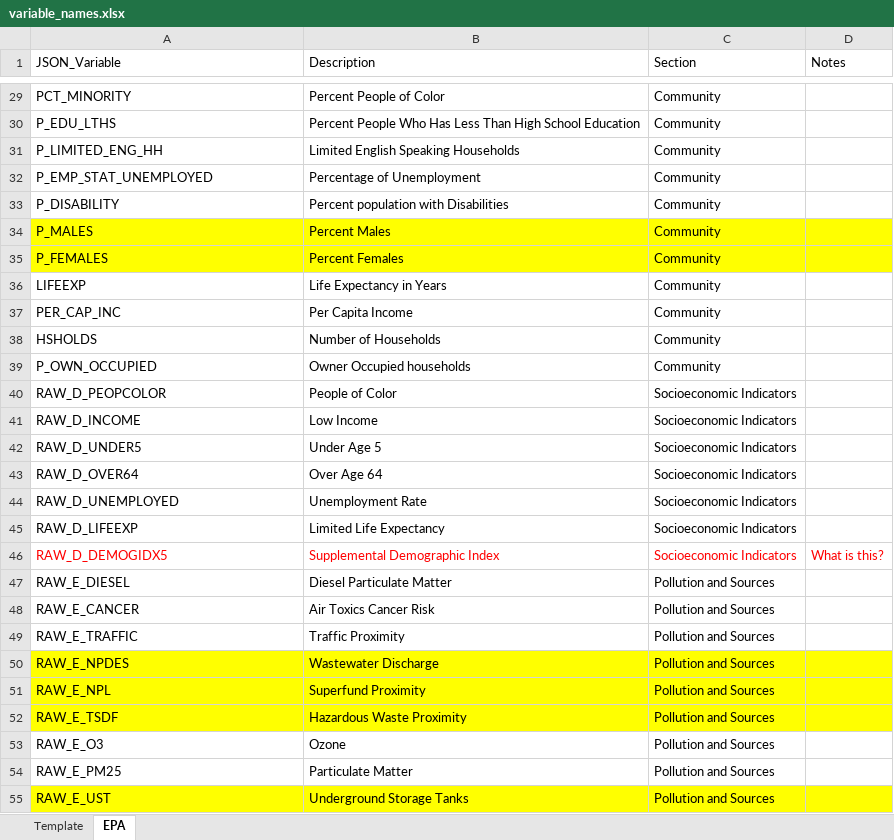
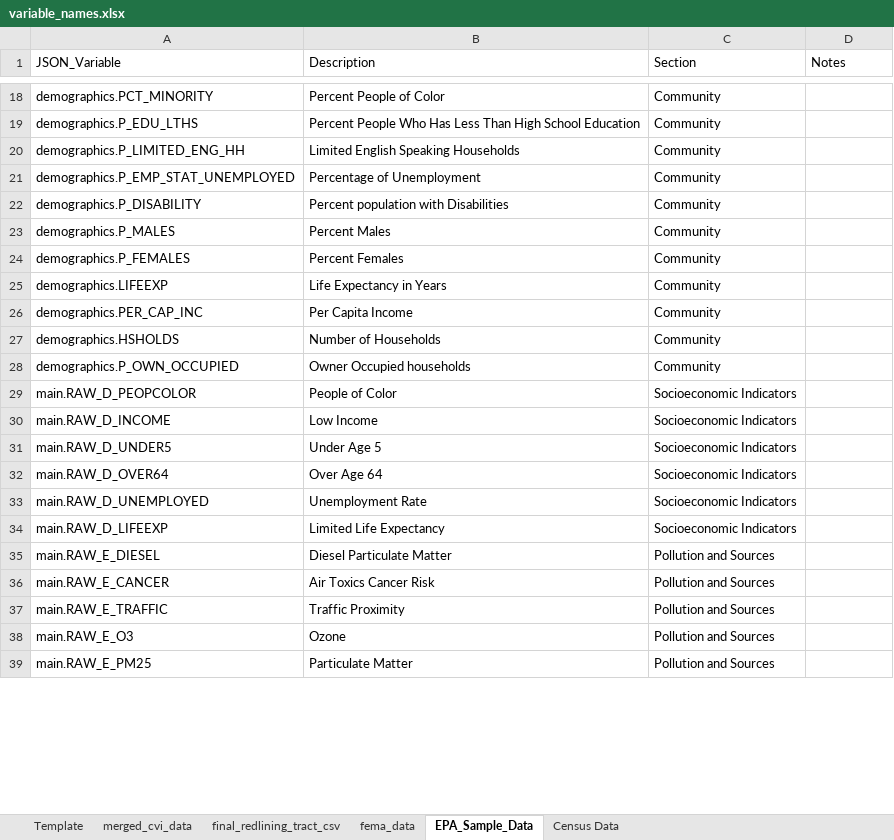
Before and after one commit to Planet-Status-Code-404/Final-Project, an Excel workbook: project_404/data_collection/~data_documentation/variable_names.xlsx, sheet EPA_Sample_Data, drawn as a sheet; only a part is shown, gaps mark what is left out; values as stored, in another font and other column widths than the file's, no borders; table styles not drawn; removed rows and columns are numbered as before the commit, all else as after; the diff covers the shown part only; the diff names each change by its address in the sheet, - before the commit and + after, or states it on an @@ line.

Commit message:
Updated chatbot and relevant data files

```diff
--- a/project_404/data_collection/~data_documentation/variable_names.xlsx (sheet EPA_Sample_Data)
+++ b/project_404/data_collection/~data_documentation/variable_names.xlsx (sheet EPA_Sample_Data)
-sheet tab: EPA
+sheet tab: EPA_Sample_Data
+sheet tab: merged_cvi_data
+sheet tab: final_redlining_tract_csv
+sheet tab: fema_data
+sheet tab: Census Data
-A18 (JSON_Variable): PCT_MINORITY
+A18 (JSON_Variable): demographics.PCT_MINORITY
-A19 (JSON_Variable): P_EDU_LTHS
+A19 (JSON_Variable): demographics.P_EDU_LTHS
-A20 (JSON_Variable): P_LIMITED_ENG_HH
+A20 (JSON_Variable): demographics.P_LIMITED_ENG_HH
-A21 (JSON_Variable): P_EMP_STAT_UNEMPLOYED
+A21 (JSON_Variable): demographics.P_EMP_STAT_UNEMPLOYED
-A22 (JSON_Variable): P_DISABILITY
+A22 (JSON_Variable): demographics.P_DISABILITY
-A23 (JSON_Variable): P_MALES
+A23 (JSON_Variable): demographics.P_MALES
-A23:D24 fill: #FFFF00
+A23:D24 fill: none
-A24 (JSON_Variable): P_FEMALES
+A24 (JSON_Variable): demographics.P_FEMALES
-A25 (JSON_Variable): LIFEEXP
+A25 (JSON_Variable): demographics.LIFEEXP
-A26 (JSON_Variable): PER_CAP_INC
+A26 (JSON_Variable): demographics.PER_CAP_INC
-A27 (JSON_Variable): HSHOLDS
+A27 (JSON_Variable): demographics.HSHOLDS
-A28 (JSON_Variable): P_OWN_OCCUPIED
+A28 (JSON_Variable): demographics.P_OWN_OCCUPIED
-A29 (JSON_Variable): RAW_D_PEOPCOLOR
+A29 (JSON_Variable): main.RAW_D_PEOPCOLOR
-A30 (JSON_Variable): RAW_D_INCOME
+A30 (JSON_Variable): main.RAW_D_INCOME
-A31 (JSON_Variable): RAW_D_UNDER5
+A31 (JSON_Variable): main.RAW_D_UNDER5
-A32 (JSON_Variable): RAW_D_OVER64
+A32 (JSON_Variable): main.RAW_D_OVER64
-A33 (JSON_Variable): RAW_D_UNEMPLOYED
+A33 (JSON_Variable): main.RAW_D_UNEMPLOYED
-A34 (JSON_Variable): RAW_D_LIFEEXP
+A34 (JSON_Variable): main.RAW_D_LIFEEXP
-row 46: RAW_D_DEMOGIDX5 | Supplemental Demographic Index | Socioeconomic Indicators | What is this?
-A35 (JSON_Variable): RAW_E_DIESEL
+A35 (JSON_Variable): main.RAW_E_DIESEL
-A36 (JSON_Variable): RAW_E_CANCER
+A36 (JSON_Variable): main.RAW_E_CANCER
-A37 (JSON_Variable): RAW_E_TRAFFIC
+A37 (JSON_Variable): main.RAW_E_TRAFFIC
-row 50: RAW_E_NPDES | Wastewater Discharge | Pollution and Sources
-row 51: RAW_E_NPL | Superfund Proximity | Pollution and Sources
-row 52: RAW_E_TSDF | Hazardous Waste Proximity | Pollution and Sources
-A38 (JSON_Variable): RAW_E_O3
+A38 (JSON_Variable): main.RAW_E_O3
-A39 (JSON_Variable): RAW_E_PM25
+A39 (JSON_Variable): main.RAW_E_PM25
-row 55: RAW_E_UST | Underground Storage Tanks | Pollution and Sources
```
Also changed, not shown: 24 removed rows, 41 edited cells and cell formats elsewhere in this sheet, 13 other files.
